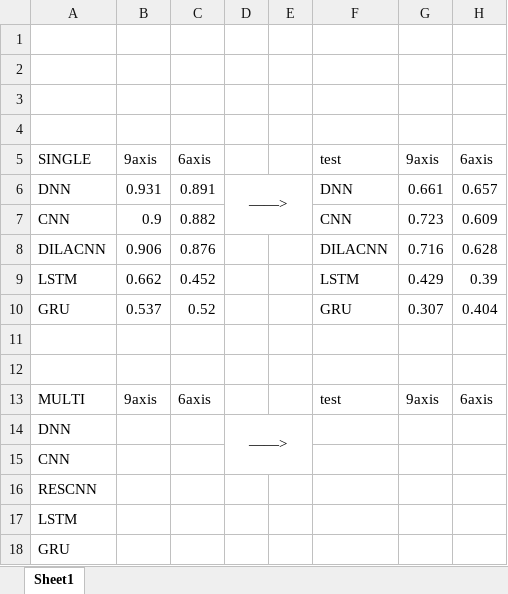
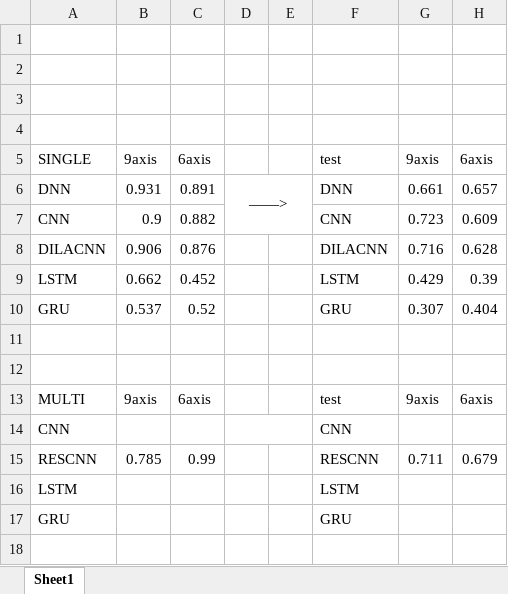
Before and after one commit to cnyan/PytorchBasic, an Excel workbook: action_recog_with_function/识别结果.xlsx, sheet Sheet1, drawn as a sheet; values as stored, in another font and other column widths than the file's, no borders; removed rows and columns are numbered as before the commit, all else as after; the diff names each change by its address in the sheet, - before the commit and + after, or states it on an @@ line.

```diff
--- a/action_recog_with_function/识别结果.xlsx (sheet Sheet1)
+++ b/action_recog_with_function/识别结果.xlsx (sheet Sheet1)
-row 14: DNN |  |  | ——>
+D14:E14 merged
-F14: (empty)
+F14: CNN
-row 16: RESCNN
+row 15: RESCNN | 0.785 | 0.99 |  |  | RESCNN | 0.711 | 0.679
-F16: (empty)
+F16: LSTM
-F17: (empty)
+F17: GRU
```
Also changed, not shown: 2 other files.
